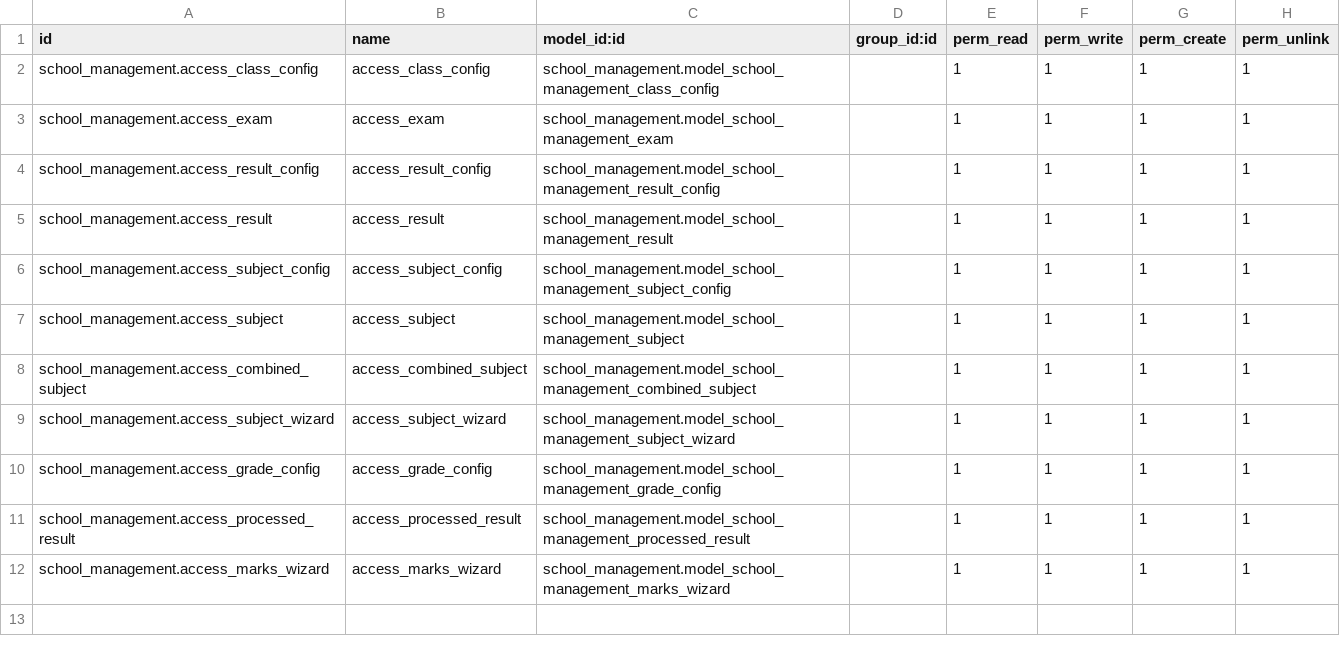
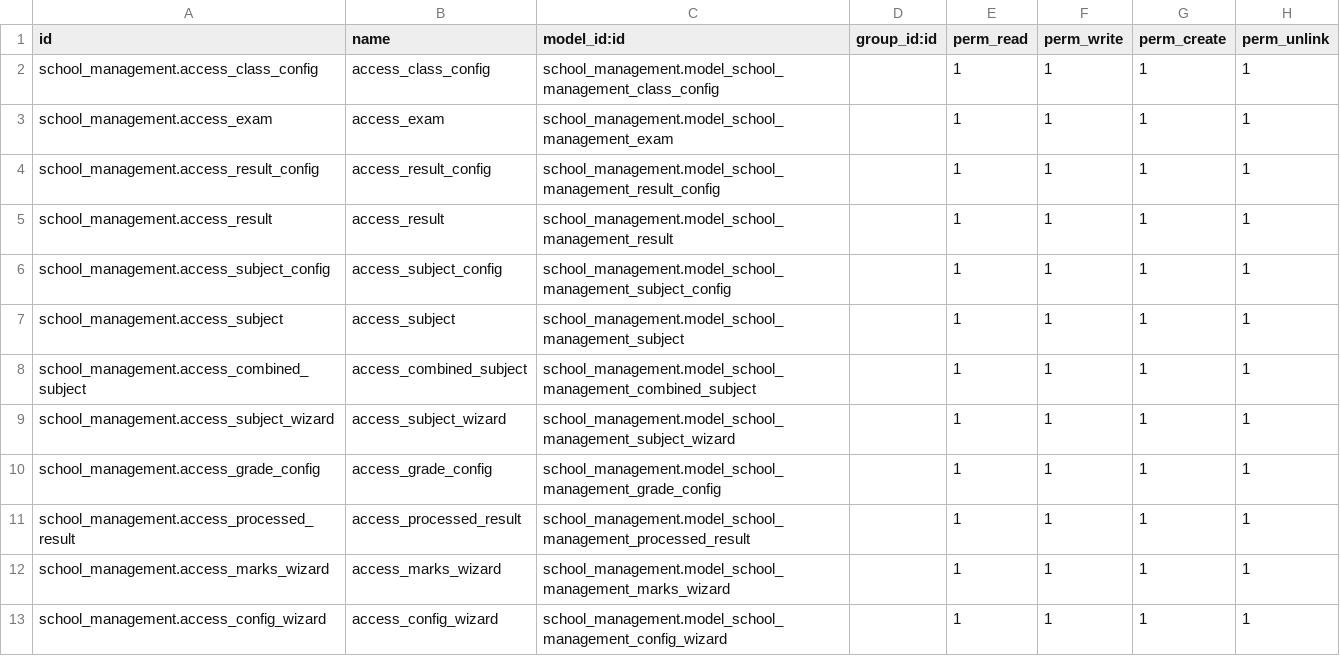
Before and after one commit to sattar-kuet/school_management, a CSV file: security/ir.model.access.csv, drawn as a sheet; the diff names each change by its address in the sheet, - before the commit and + after, or states it on an @@ line.

Commit message:
config wizard add

```diff
--- a/security/ir.model.access.csv
+++ b/security/ir.model.access.csv
+row 13: school_management.access_config_wizard | access_config_wizard | school_management.model_school_management_config_wizard |  | 1 | 1 | 1 | 1
```
Also changed, not shown: 3 other files.
